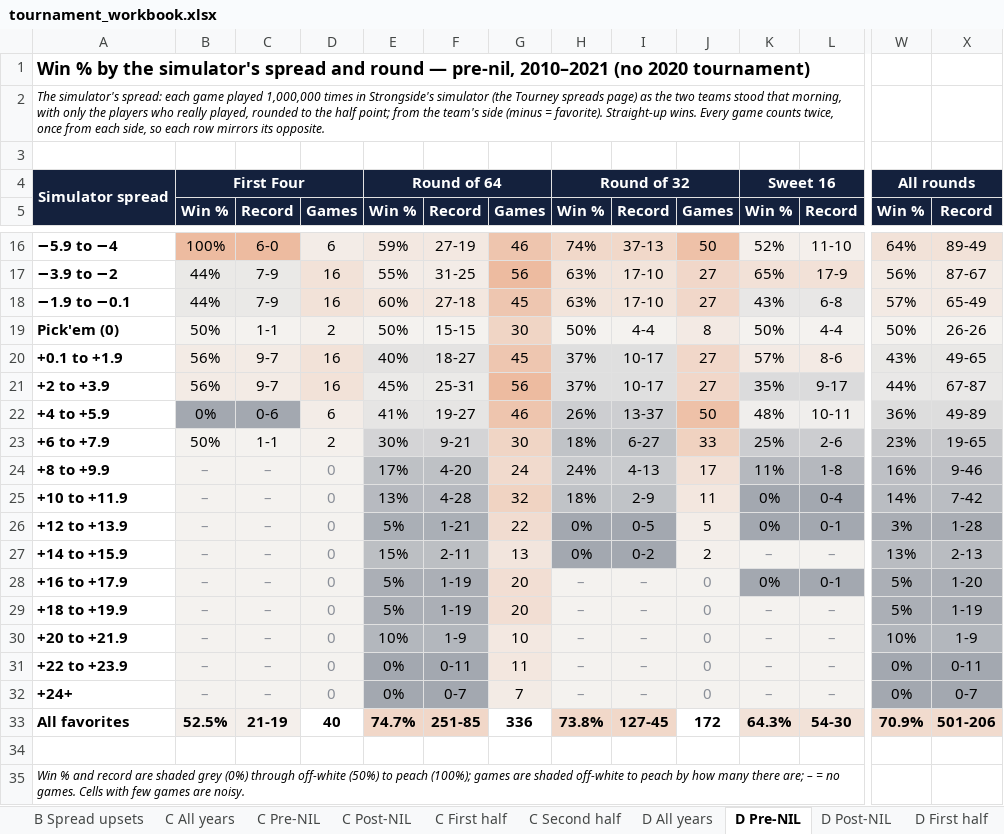
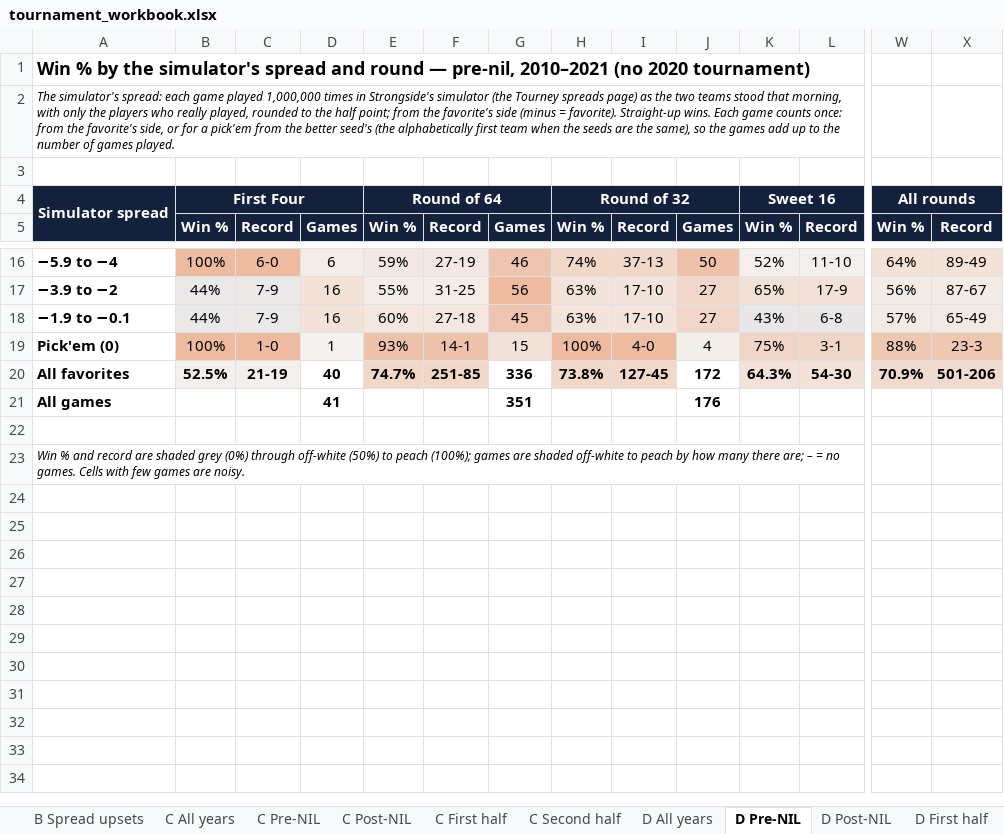
Before and after one commit to alexarm1232-cmd/Strongside, an Excel workbook: reports/tournament_workbook.xlsx, sheet D Pre-NIL, drawn as a sheet; only a part is shown, gaps mark what is left out; values as stored, in another font and other column widths than the file's, no borders; removed rows and columns are numbered as before the commit, all else as after; rows hold the shown columns only; the diff covers the shown part only; the diff names each change by its address in the sheet, - before the commit and + after, or states it on an @@ line.

Commit message:
Tournament workbook: C and D pages count each game once, from the favorite's side
The underdog rows (the same games from the other side) are gone; a pick'em is counted from the better seed's side. Each page's games now add up to the games played (1,068 for all years), with an All games row under All favorites.

```diff
--- a/reports/tournament_workbook.xlsx (sheet D Pre-NIL)
+++ b/reports/tournament_workbook.xlsx (sheet D Pre-NIL)
-A2: …from the team's side (minus = favorite). Straight-up wins. Every game counts twice, once from each side, so each row mirrors its opposite.
+A2: …from the favorite's side (minus = favorite). Straight-up wins. Each game counts once: from the favorite's side, or for a pick'em from the better seed's (the alphabetically first team when the seeds are the same), so the games add up to the number of games played.
-B19: 50%
+B19: 100%
-B19:C19 fill: #F4F2EF
+B19:C19 fill: #EDBBA0
-C19: 1-1
+C19: 1-0
-D19: 2
+D19: 1
-E19: 50%
+E19: 93%
-E19:F19 fill: #F4F2EF
+E19:F19 fill: #EEC2AB
-F19: 15-15
+F19: 14-1
-G19: 30
+G19: 15
-H19: 50%
+H19: 100%
-H19:I19 fill: #F4F2EF
+H19:I19 fill: #EDBBA0
-I19: 4-4
+I19: 4-0
-J19: 8
+J19: 4
-K19: 50%
+K19: 75%
-K19:L19 fill: #F4F2EF
+K19:L19 fill: #F0D6C8
-L19: 4-4
+L19: 3-1
-W19: 50%
+W19: 88%
-W19:X19 fill: #F4F2EF
+W19:X19 fill: #EFC8B2
-X19: 26-26
+X19: 23-3
-row 20: +0.1 to +1.9 | 56% | 9-7 | 16 | 40% | 18-27 | 45 | 37% | 10-17 | 27 | 57% | 8-6 | 43% | 49-65
-row 21: +2 to +3.9 | 56% | 9-7 | 16 | 45% | 25-31 | 56 | 37% | 10-17 | 27 | 35% | 9-17 | 44% | 67-87
-row 22: +4 to +5.9 | 0% | 0-6 | 6 | 41% | 19-27 | 46 | 26% | 13-37 | 50 | 48% | 10-11 | 36% | 49-89
-row 23: +6 to +7.9 | 50% | 1-1 | 2 | 30% | 9-21 | 30 | 18% | 6-27 | 33 | 25% | 2-6 | 23% | 19-65
-row 24: +8 to +9.9 | – | – | 0 | 17% | 4-20 | 24 | 24% | 4-13 | 17 | 11% | 1-8 | 16% | 9-46
-row 25: +10 to +11.9 | – | – | 0 | 13% | 4-28 | 32 | 18% | 2-9 | 11 | 0% | 0-4 | 14% | 7-42
-row 26: +12 to +13.9 | – | – | 0 | 5% | 1-21 | 22 | 0% | 0-5 | 5 | 0% | 0-1 | 3% | 1-28
-row 27: +14 to +15.9 | – | – | 0 | 15% | 2-11 | 13 | 0% | 0-2 | 2 | – | – | 13% | 2-13
-row 28: +16 to +17.9 | – | – | 0 | 5% | 1-19 | 20 | – | – | 0 | 0% | 0-1 | 5% | 1-20
-row 29: +18 to +19.9 | – | – | 0 | 5% | 1-19 | 20 | – | – | 0 | – | – | 5% | 1-19
-row 30: +20 to +21.9 | – | – | 0 | 10% | 1-9 | 10 | – | – | 0 | – | – | 10% | 1-9
-row 31: +22 to +23.9 | – | – | 0 | 0% | 0-11 | 11 | – | – | 0 | – | – | 0% | 0-11
-row 32: +24+ | – | – | 0 | 0% | 0-7 | 7 | – | – | 0 | – | – | 0% | 0-7
+row 21: All games |  |  | 41 |  |  | 351 |  |  | 176
```
Also changed, not shown: 4 edited cells elsewhere in this sheet, sheet D Post-NIL, sheet D Second half, sheet D All years, sheet D First half, sheet C All years, sheet C Post-NIL, 4 more sheets, 1 other file.
